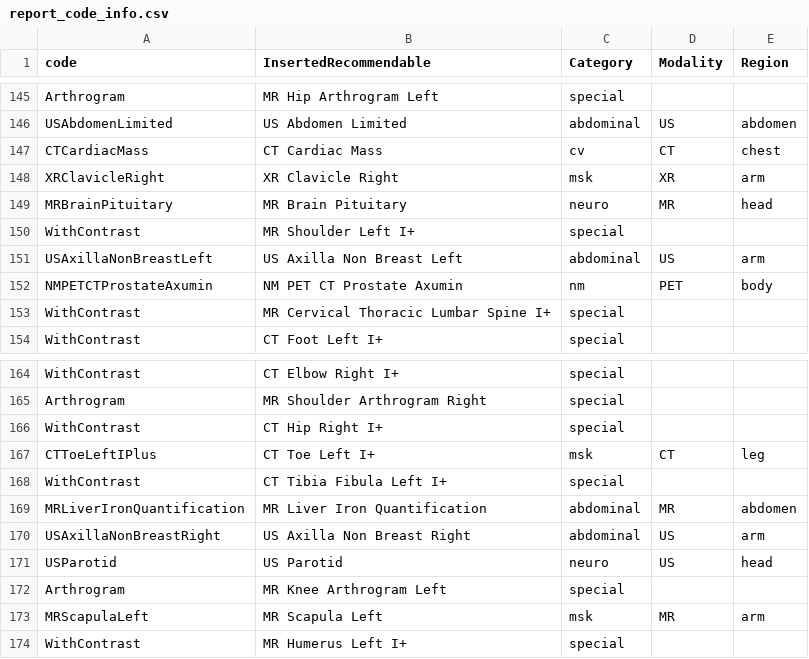
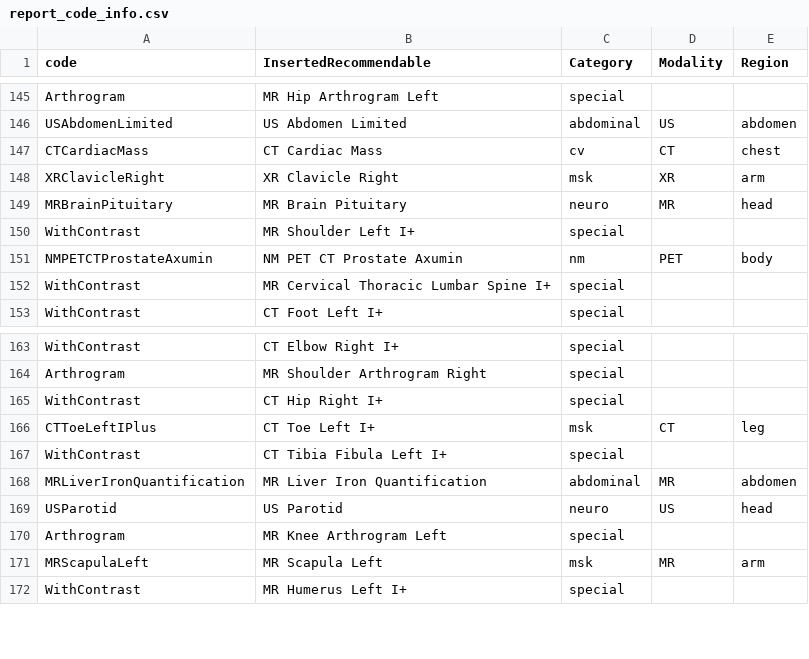
Before and after one commit to talkasab/fu_rec_helper, a CSV file: data/report_code_info.csv, drawn as a sheet; only a part is shown, gaps mark what is left out.

```diff
--- a/data/report_code_info.csv
+++ b/data/report_code_info.csv
@@ -150,3 +150,2 @@ MRBrainPituitary,MR Brain Pituitary,neuro,MR,head
 WithContrast,MR Shoulder Left I+,special,,
-USAxillaNonBreastLeft,US Axilla Non Breast Left,abdominal,US,arm
 NMPETCTProstateAxumin,NM PET CT Prostate Axumin,nm,PET,body
@@ -169,3 +168,2 @@ WithContrast,CT Tibia Fibula Left I+,special,,
 MRLiverIronQuantification,MR Liver Iron Quantification,abdominal,MR,abdomen
-USAxillaNonBreastRight,US Axilla Non Breast Right,abdominal,US,arm
 USParotid,US Parotid,neuro,US,head
```
Also changed, not shown: data/modality_mappings.csv, data/recommendables.csv, 15 other files.
